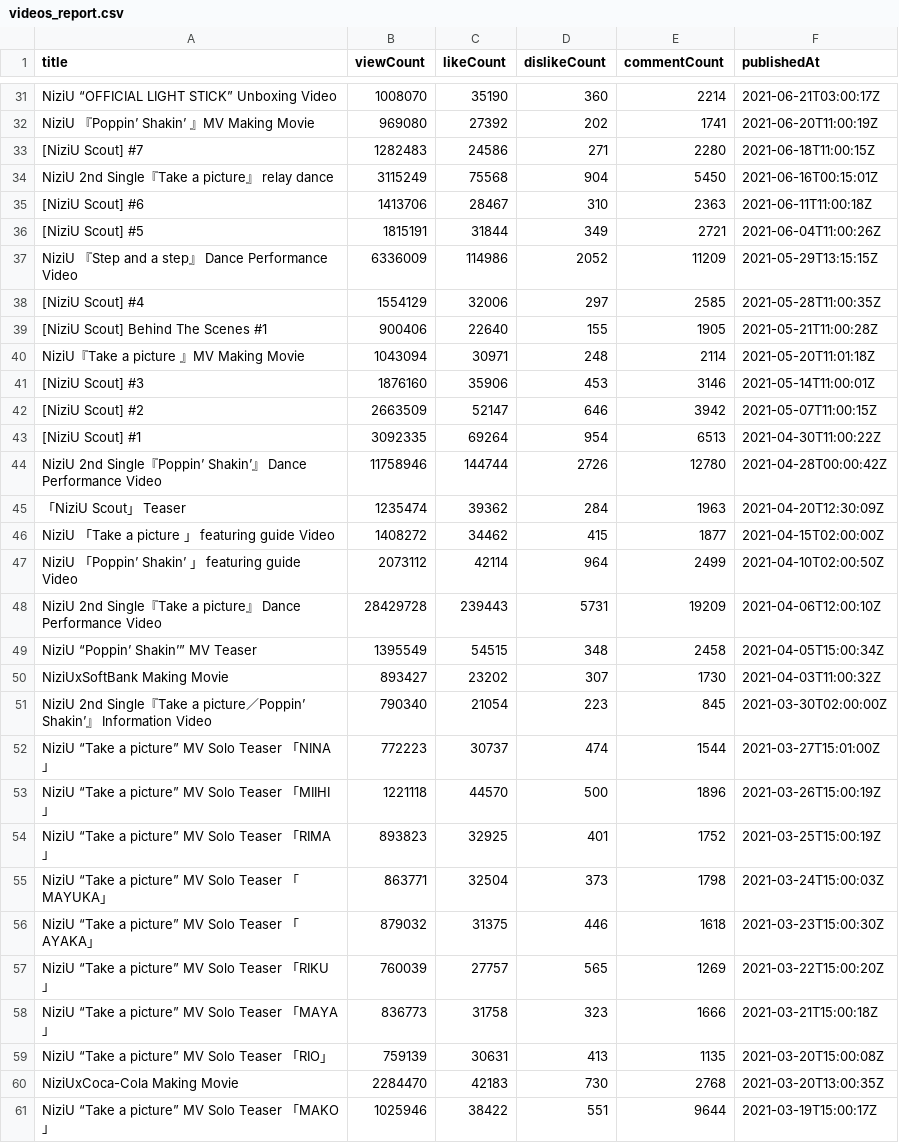
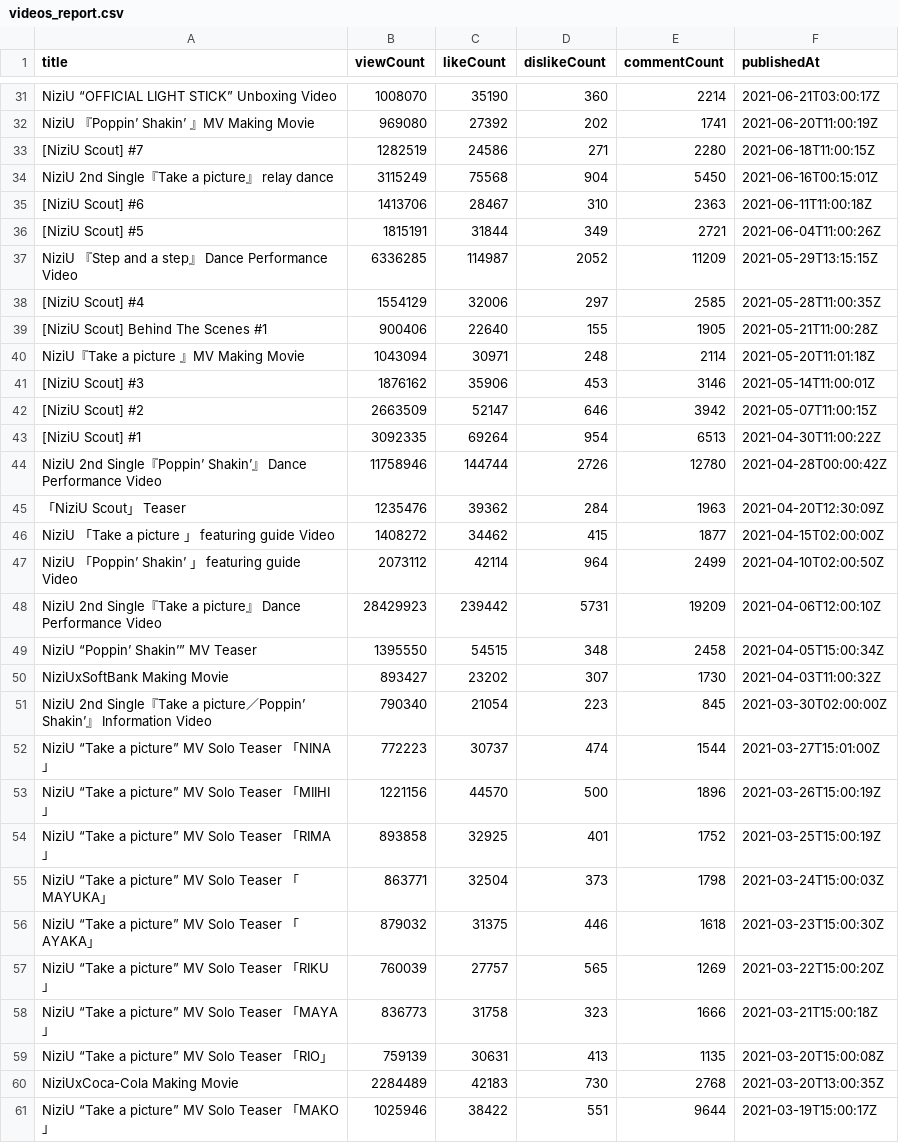
Before and after one commit to Murayu0225/youtube-dev, a CSV file: videos_report.csv, drawn as a sheet; only a part is shown, gaps mark what is left out; the diff covers the shown part only.

```diff
--- a/videos_report.csv
+++ b/videos_report.csv
@@ -32,3 +32,3 @@ NiziU “OFFICIAL LIGHT STICK” Unboxing Video,1008070,35190,360,2214,2021-06-2
 NiziU 『Poppin’ Shakin’ 』MV Making Movie,969080,27392,202,1741,2021-06-20T11:00:19Z
-[NiziU Scout] #7,1282483,24586,271,2280,2021-06-18T11:00:15Z
+[NiziU Scout] #7,1282519,24586,271,2280,2021-06-18T11:00:15Z
 NiziU 2nd Single『Take a picture』 relay dance,3115249,75568,904,5450,2021-06-16T00:15:01Z
@@ -36,3 +36,3 @@ NiziU 2nd Single『Take a picture』 relay dance,3115249,75568,904,5450,2021-06-
 [NiziU Scout] #5,1815191,31844,349,2721,2021-06-04T11:00:26Z
-NiziU 『Step and a step』 Dance Performance Video,6336009,114986,2052,11209,2021-05-29T13:15:15Z
+NiziU 『Step and a step』 Dance Performance Video,6336285,114987,2052,11209,2021-05-29T13:15:15Z
 [NiziU Scout] #4,1554129,32006,297,2585,2021-05-28T11:00:35Z
@@ -40,3 +40,3 @@ NiziU 『Step and a step』 Dance Performance Video,6336009,114986,2052,11209,20
 NiziU『Take a picture 』MV Making Movie,1043094,30971,248,2114,2021-05-20T11:01:18Z
-[NiziU Scout] #3,1876160,35906,453,3146,2021-05-14T11:00:01Z
+[NiziU Scout] #3,1876162,35906,453,3146,2021-05-14T11:00:01Z
 [NiziU Scout] #2,2663509,52147,646,3942,2021-05-07T11:00:15Z
@@ -44,7 +44,7 @@ NiziU『Take a picture 』MV Making Movie,1043094,30971,248,2114,2021-05-20T11:0
 NiziU 2nd Single『Poppin’ Shakin’』 Dance Performance Video,11758946,144744,2726,12780,2021-04-28T00:00:42Z
-「NiziU Scout」 Teaser,1235474,39362,284,1963,2021-04-20T12:30:09Z
+「NiziU Scout」 Teaser,1235476,39362,284,1963,2021-04-20T12:30:09Z
 NiziU 「Take a picture 」 featuring guide Video,1408272,34462,415,1877,2021-04-15T02:00:00Z
 NiziU 「Poppin’ Shakin’ 」 featuring guide Video,2073112,42114,964,2499,2021-04-10T02:00:50Z
-NiziU 2nd Single『Take a picture』 Dance Performance Video,28429728,239443,5731,19209,2021-04-06T12:00:10Z
-NiziU “Poppin’ Shakin’” MV Teaser,1395549,54515,348,2458,2021-04-05T15:00:34Z
+NiziU 2nd Single『Take a picture』 Dance Performance Video,28429923,239442,5731,19209,2021-04-06T12:00:10Z
+NiziU “Poppin’ Shakin’” MV Teaser,1395550,54515,348,2458,2021-04-05T15:00:34Z
 NiziUxSoftBank Making Movie,893427,23202,307,1730,2021-04-03T11:00:32Z
@@ -52,4 +52,4 @@ NiziU 2nd Single『Take a picture／Poppin’ Shakin’』 Information Video,790
 NiziU “Take a picture” MV Solo Teaser 「NINA」,772223,30737,474,1544,2021-03-27T15:01:00Z
-NiziU “Take a picture” MV Solo Teaser 「MIIHI」,1221118,44570,500,1896,2021-03-26T15:00:19Z
-NiziU “Take a picture” MV Solo Teaser 「RIMA」,893823,32925,401,1752,2021-03-25T15:00:19Z
+NiziU “Take a picture” MV Solo Teaser 「MIIHI」,1221156,44570,500,1896,2021-03-26T15:00:19Z
+NiziU “Take a picture” MV Solo Teaser 「RIMA」,893858,32925,401,1752,2021-03-25T15:00:19Z
 NiziU “Take a picture” MV Solo Teaser 「MAYUKA」,863771,32504,373,1798,2021-03-24T15:00:03Z
@@ -59,3 +59,3 @@ NiziU “Take a picture” MV Solo Teaser 「MAYA」,836773,31758,323,1666,2021-
 NiziU “Take a picture” MV Solo Teaser 「RIO」,759139,30631,413,1135,2021-03-20T15:00:08Z
-NiziUxCoca-Cola Making Movie,2284470,42183,730,2768,2021-03-20T13:00:35Z
+NiziUxCoca-Cola Making Movie,2284489,42183,730,2768,2021-03-20T13:00:35Z
 NiziU “Take a picture” MV Solo Teaser 「MAKO」,1025946,38422,551,9644,2021-03-19T15:00:17Z
```
Also changed, not shown: 42 edited cells elsewhere in this file.
